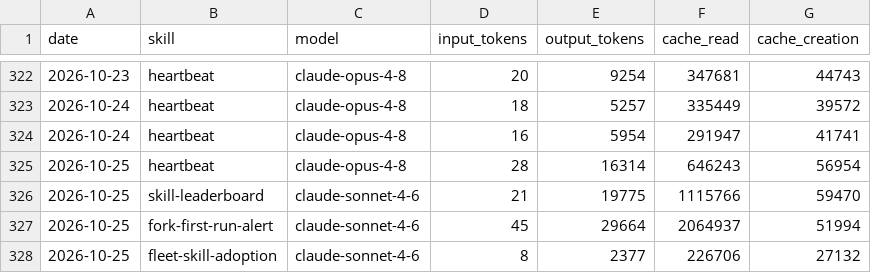
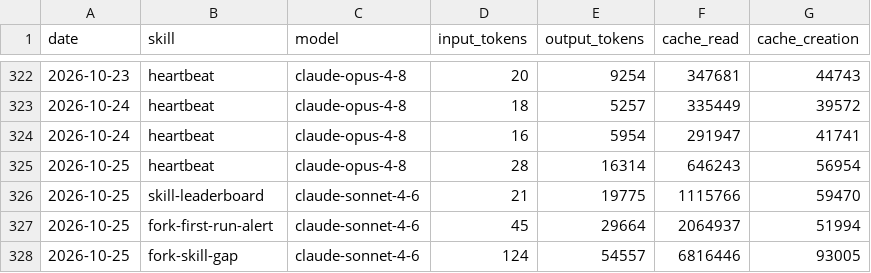
Before and after one commit to swarm-ai-research/aeon-atlas, a CSV file: memory/token-usage.csv, drawn as a sheet; only a part is shown, gaps mark what is left out.

Commit message:
chore(fork-skill-gap): auto-commit 2026-10-25

```diff
--- a/memory/token-usage.csv
+++ b/memory/token-usage.csv
@@ -327,2 +327,2 @@ date,skill,model,input_tokens,output_tokens,cache_read,cache_creation
 2026-10-25,fork-first-run-alert,claude-sonnet-4-6,45,29664,2064937,51994
-2026-10-25,fleet-skill-adoption,claude-sonnet-4-6,8,2377,226706,27132
+2026-10-25,fork-skill-gap,claude-sonnet-4-6,124,54557,6816446,93005
```
Also changed, not shown: 5 other files.
